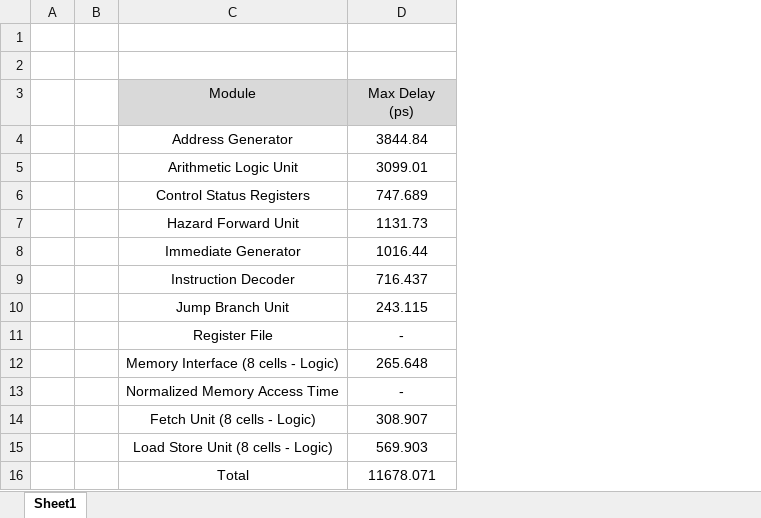
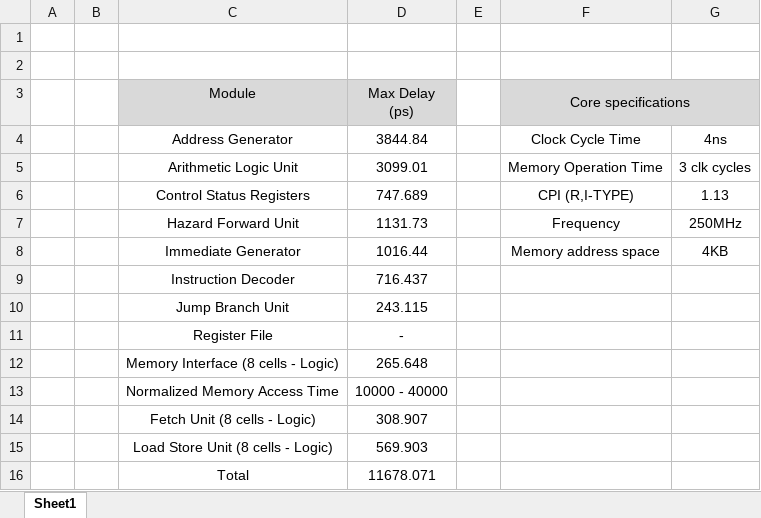
Before and after one commit to phoeniX-Digital-Design/phoeniX, an Excel workbook: Documents/phoeniX Static Time Analysis.xlsx, sheet Sheet1, drawn as a sheet; values as stored, in another font and other column widths than the file's, no borders; the diff names each change by its address in the sheet, - before the commit and + after, or states it on an @@ line.

Commit message:
Update phoeniX Static Time Analysis excel file

```diff
--- a/Documents/phoeniX Static Time Analysis.xlsx (sheet Sheet1)
+++ b/Documents/phoeniX Static Time Analysis.xlsx (sheet Sheet1)
+column E, empty
+column F (Core specifications), rows 4-8: Clock Cycle Time | Memory Operation Time | CPI (R,I-TYPE) | Frequency | Memory address space
+column G, rows 4-8: 4ns | 3 clk cycles | 1.13 | 250MHz | 4KB
-D13 (Max Delay (ps)): -
+D13 (Max Delay (ps)): 10000 - 40000
```
